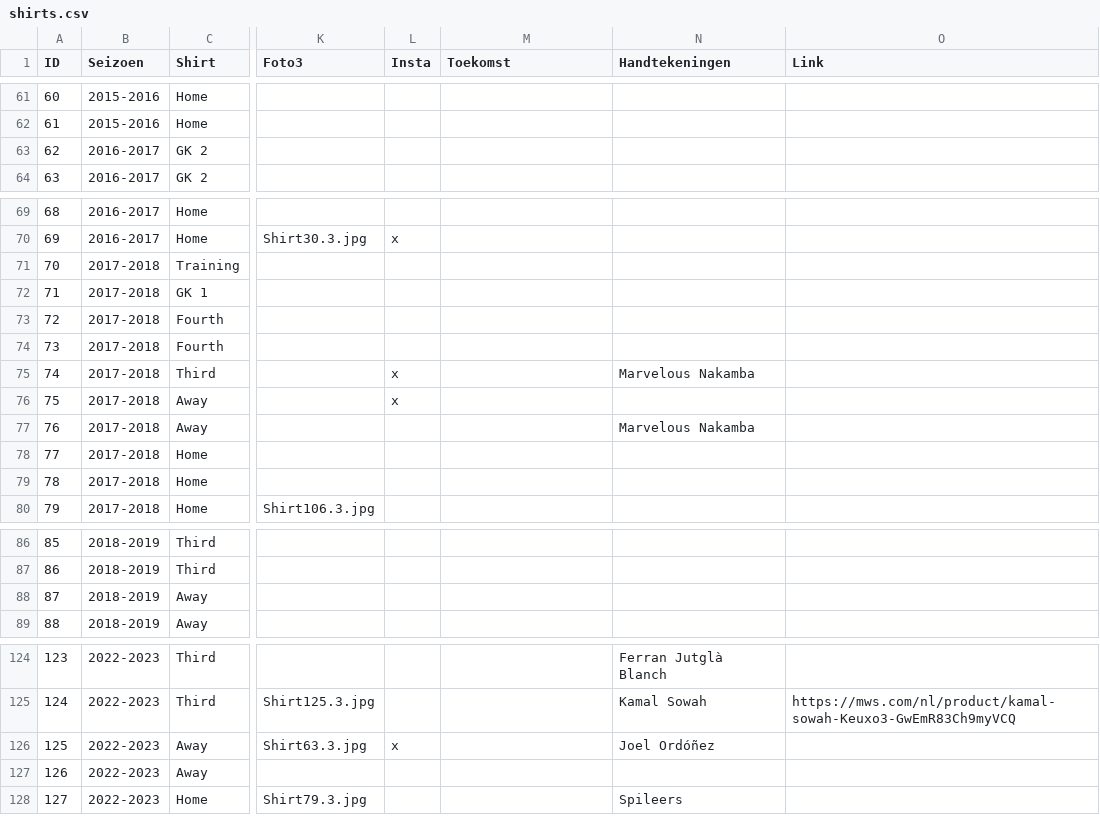
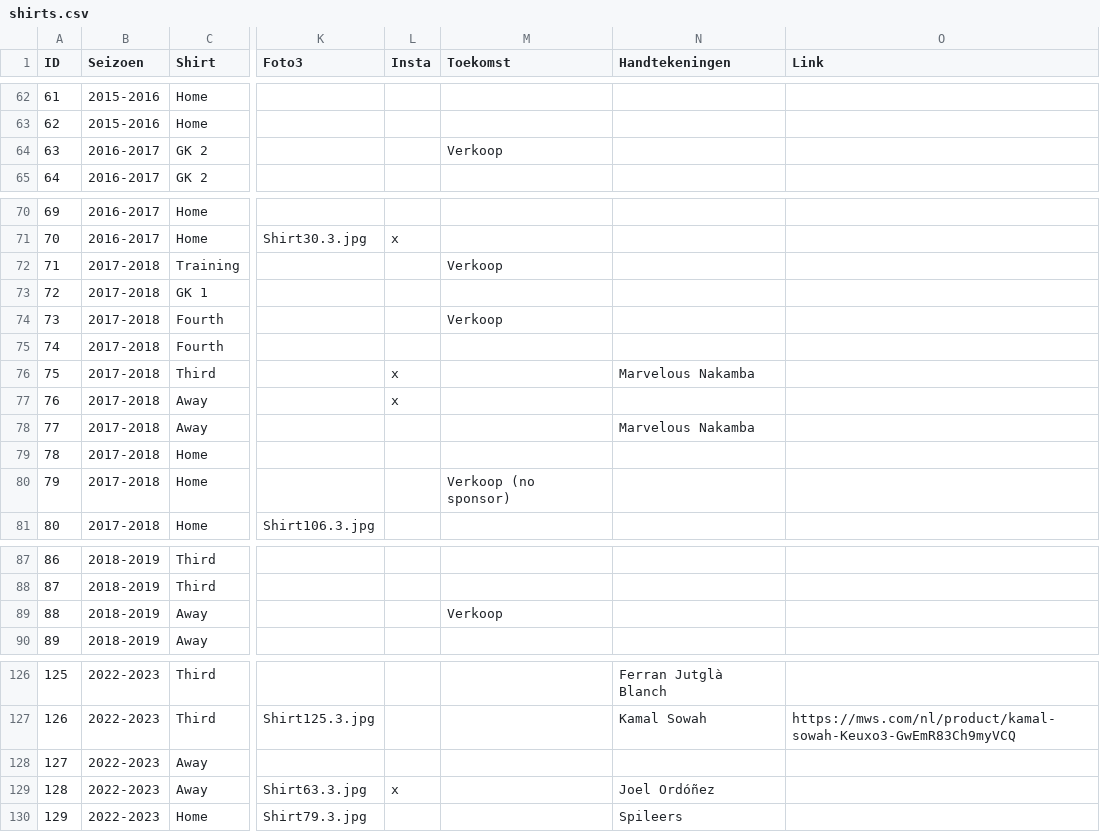
Before and after one commit to MatteoDeMoor/MatteoDeMoor.github.io, a CSV file: csv/shirts.csv, drawn as a sheet; only a part is shown, gaps mark what is left out; addresses are those after the commit; the diff covers the shown part only; the diff names each change by its address in the sheet, - before the commit and + after, or states it on an @@ line.

```diff
--- a/csv/shirts.csv
+++ b/csv/shirts.csv
@@ column A (ID) renumbered from row 38 down @@
-M64 (Toekomst): (empty)
+M64 (Toekomst): Verkoop
-M72 (Toekomst): (empty)
+M72 (Toekomst): Verkoop
-M74 (Toekomst): (empty)
+M74 (Toekomst): Verkoop
-M80 (Toekomst): (empty)
+M80 (Toekomst): Verkoop (no sponsor)
-M89 (Toekomst): (empty)
+M89 (Toekomst): Verkoop
@@ row 127 moved to row 128: 127 @@
```
Also changed, not shown: 2 added rows, 4 moved rows and 3 edited cells elsewhere in this file, 5 other files.
